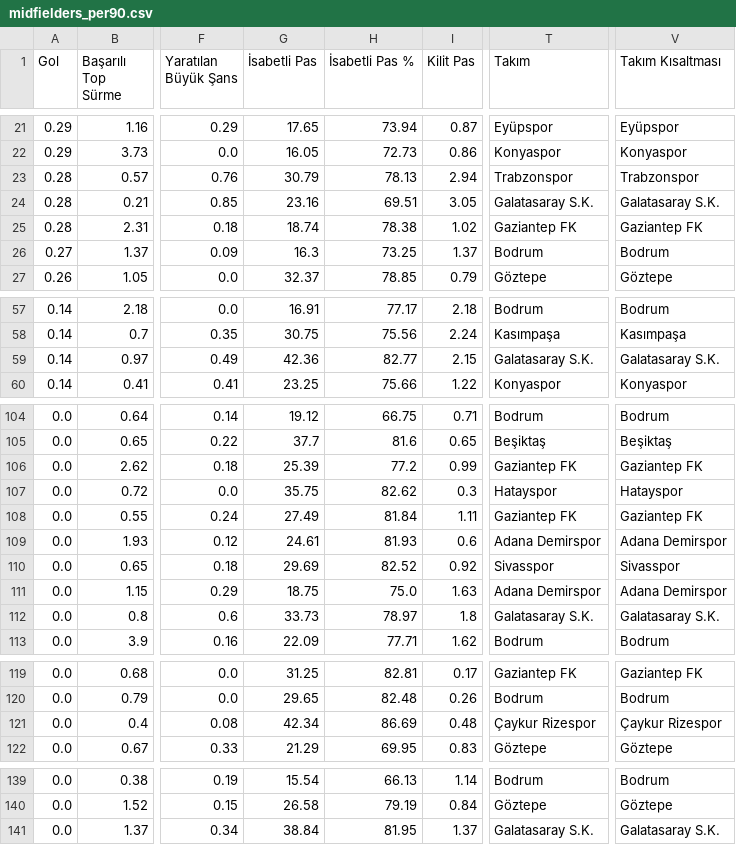
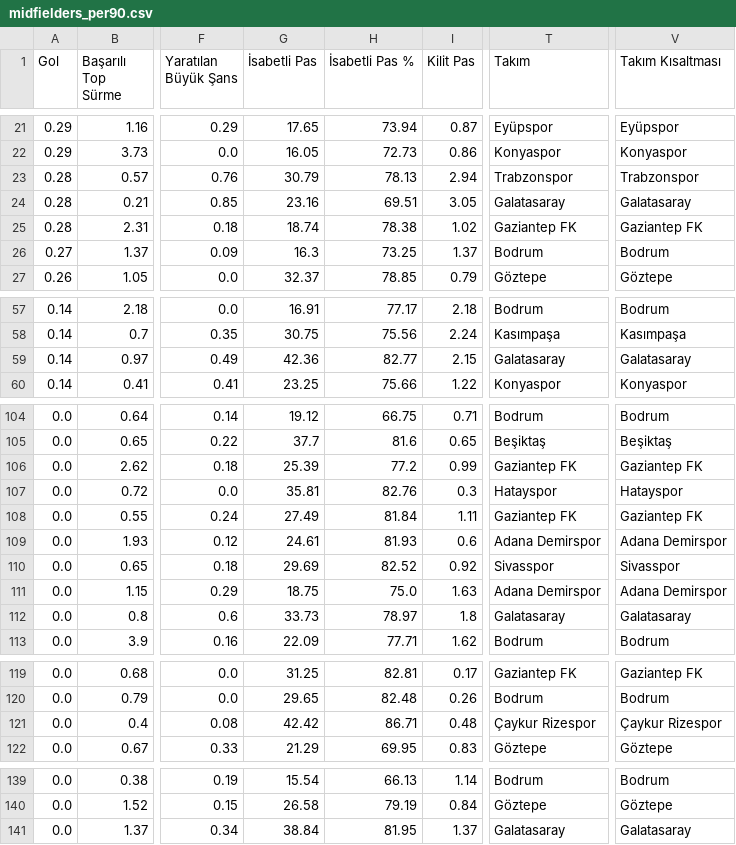
Before and after one commit to scatterradarcsv/sofa_csv, a CSV file: midfielders_per90.csv, drawn as a sheet; only a part is shown, gaps mark what is left out; the diff covers the shown part only; the diff names each change by its address in the sheet, - before the commit and + after, or states it on an @@ line.

```diff
--- a/midfielders_per90.csv
+++ b/midfielders_per90.csv
-T24 (Takım): Galatasaray S.K.
+T24 (Takım): Galatasaray
-V24 (Takım Kısaltması): Galatasaray S.K.
+V24 (Takım Kısaltması): Galatasaray
-T59 (Takım): Galatasaray S.K.
+T59 (Takım): Galatasaray
-V59 (Takım Kısaltması): Galatasaray S.K.
+V59 (Takım Kısaltması): Galatasaray
-G107 (İsabetli Pas): 35.75
+G107 (İsabetli Pas): 35.81
-H107 (İsabetli Pas %): 82.62
+H107 (İsabetli Pas %): 82.76
-T112 (Takım): Galatasaray S.K.
+T112 (Takım): Galatasaray
-V112 (Takım Kısaltması): Galatasaray S.K.
+V112 (Takım Kısaltması): Galatasaray
-G121 (İsabetli Pas): 42.34
+G121 (İsabetli Pas): 42.42
-H121 (İsabetli Pas %): 86.69
+H121 (İsabetli Pas %): 86.71
-T141 (Takım): Galatasaray S.K.
+T141 (Takım): Galatasaray
-V141 (Takım Kısaltması): Galatasaray S.K.
+V141 (Takım Kısaltması): Galatasaray
```
Also changed, not shown: 26 edited cells elsewhere in this file.
